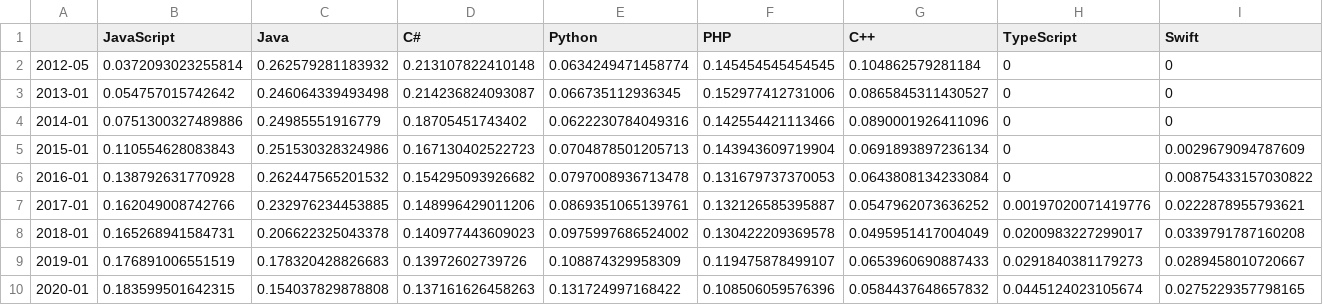
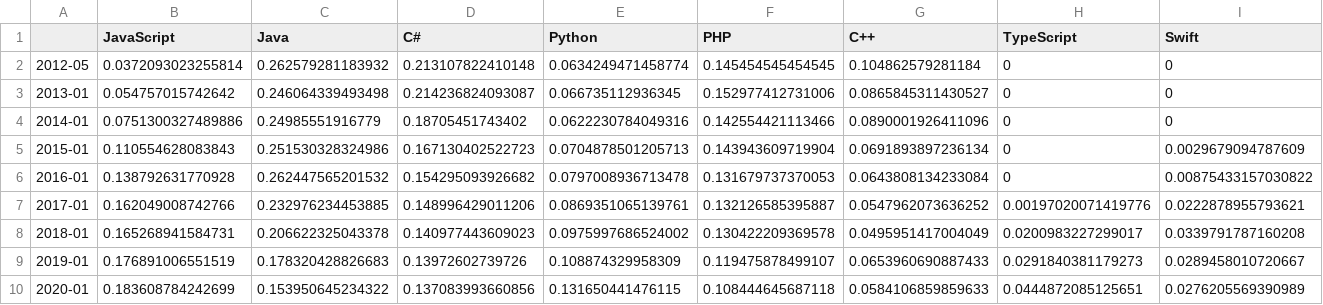
Before and after one commit to rssh/dou_pl_questionare, a CSV file: 2020_01/NowLanguageHistory.csv, drawn as a sheet; only a part is shown; removed rows and columns are numbered as before the commit, all else as after; rows hold the shown columns only; the diff names each change by its address in the sheet, - before the commit and + after, or states it on an @@ line.

```diff
--- a/2020_01/NowLanguageHistory.csv
+++ b/2020_01/NowLanguageHistory.csv
-row 10: 2020-01 | 0.183599501642315 | 0.154037829878808 | 0.137161626458263 | 0.131724997168422 | 0.108506059576396 | 0.0584437648657832 | 0.0445124023105674 | 0.0275229357798165
+row 10: 2020-01 | 0.183608784242699 | 0.153950645234322 | 0.137083993660856 | 0.131650441476115 | 0.108444645687118 | 0.0584106859859633 | 0.0444872085125651 | 0.0276205569390989
```
Also changed, not shown: 2019_01/PetProjectLanguages.csv, 2020_01/NowLanguage.csv, 3 other files.
